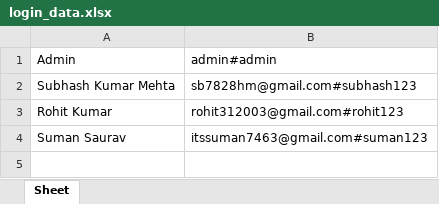
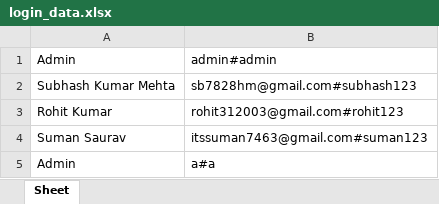
Before and after one commit to Rohit312003/2001EE56_2022, an Excel workbook: proj1/backend/login_data.xlsx, sheet Sheet, drawn as a sheet; values as stored, in another font and other column widths than the file's, no borders; the diff names each change by its address in the sheet, - before the commit and + after, or states it on an @@ line.

```diff
--- a/proj1/backend/login_data.xlsx (sheet Sheet)
+++ b/proj1/backend/login_data.xlsx (sheet Sheet)
+row 5: Admin | a#a
```
Also changed, not shown: 9 other files.
